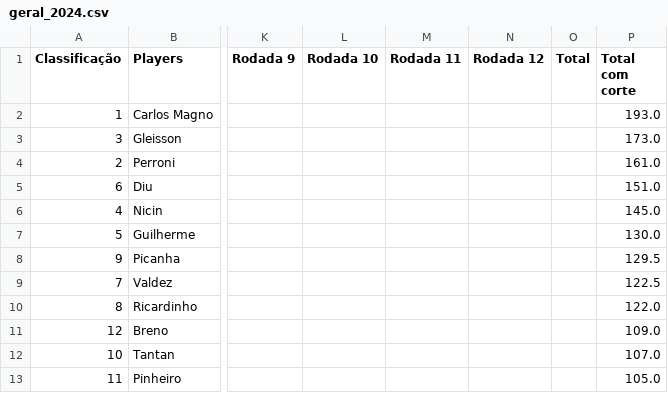
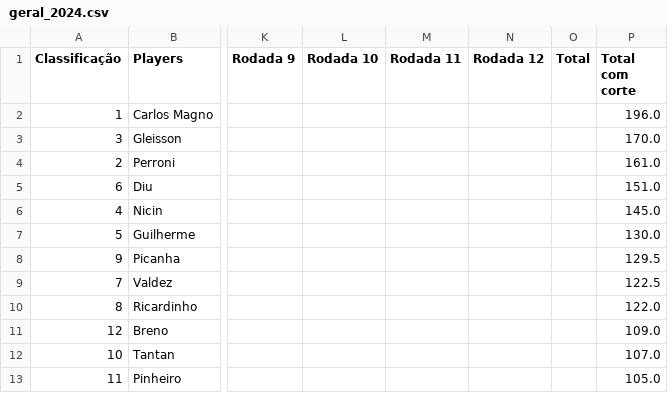
Before and after one commit to Gcdelgado150/streamlit-poker, a CSV file: data/geral_2024.csv, drawn as a sheet; only a part is shown, gaps mark what is left out; the diff names each change by its address in the sheet, - before the commit and + after, or states it on an @@ line.

```diff
--- a/data/geral_2024.csv
+++ b/data/geral_2024.csv
-P2 (Total com corte): 193.0
+P2 (Total com corte): 196.0
-P3 (Total com corte): 173.0
+P3 (Total com corte): 170.0
```
Also changed, not shown: 1 other file.
